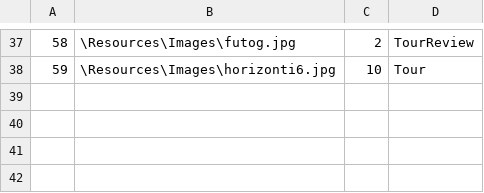
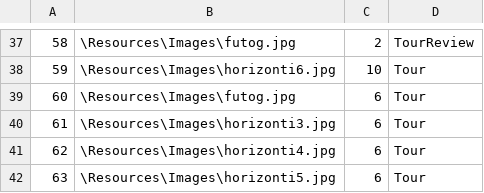
Before and after one commit to kzi-nastava/sims-ra-2024-group-6-team-a, a CSV file: Resources/Data/images.csv, drawn as a sheet; only a part is shown, gaps mark what is left out; the diff names each change by its address in the sheet, - before the commit and + after, or states it on an @@ line.

```diff
--- a/Resources/Data/images.csv
+++ b/Resources/Data/images.csv
+row 39: 60 | \Resources\Images\futog.jpg | 6 | Tour
+row 40: 61 | \Resources\Images\horizonti3.jpg | 6 | Tour
+row 41: 62 | \Resources\Images\horizonti4.jpg | 6 | Tour
+row 42: 63 | \Resources\Images\horizonti5.jpg | 6 | Tour
```
Also changed, not shown: Resources/Data/checkpoints.csv, Resources/Data/touristnotifications.csv, 25 other files.
